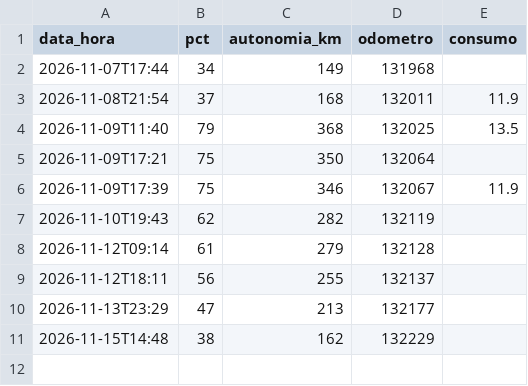
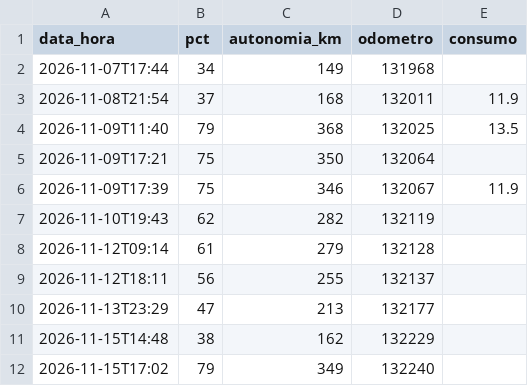
Before and after one commit to Thegame159/Carregamentos, a CSV file: widget/bateria.csv, drawn as a sheet; the diff names each change by its address in the sheet, - before the commit and + after, or states it on an @@ line.

```diff
--- a/widget/bateria.csv
+++ b/widget/bateria.csv
+row 12: 2026-11-15T17:02 | 79 | 349 | 132240
```
Also changed, not shown: widget/km.csv, 3 other files.
